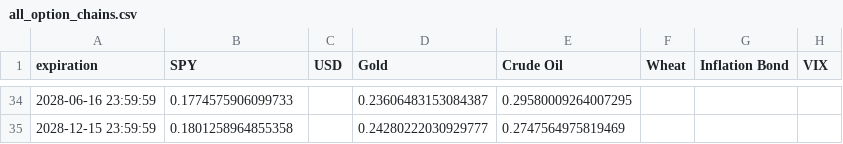
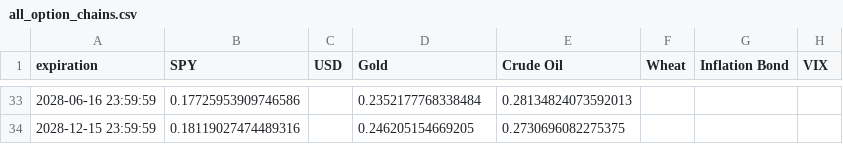
Before and after one commit to Gab1trs/Market-Dashboard, a CSV file: options/all_option_chains.csv, drawn as a sheet; only a part is shown, gaps mark what is left out; the diff covers the shown part only.

```diff
--- a/options/all_option_chains.csv
+++ b/options/all_option_chains.csv
@@ -34,2 +33,2 @@ expiration,SPY,USD,Gold,Crude Oil,Wheat,Inflation Bond,VIX
-2028-06-16 23:59:59,0.1774575906099733,,0.23606483153084387,0.29580009264007295,,,
-2028-12-15 23:59:59,0.1801258964855358,,0.24280222030929777,0.2747564975819469,,,
+2028-06-16 23:59:59,0.17725953909746586,,0.2352177768338484,0.28134824073592013,,,
+2028-12-15 23:59:59,0.18119027474489316,,0.246205154669205,0.2730696082275375,,,
```
Also changed, not shown: 1 removed row and 92 edited cells elsewhere in this file, data/SPY_data.csv, data/all_assets_prices.csv, 42 other files.
